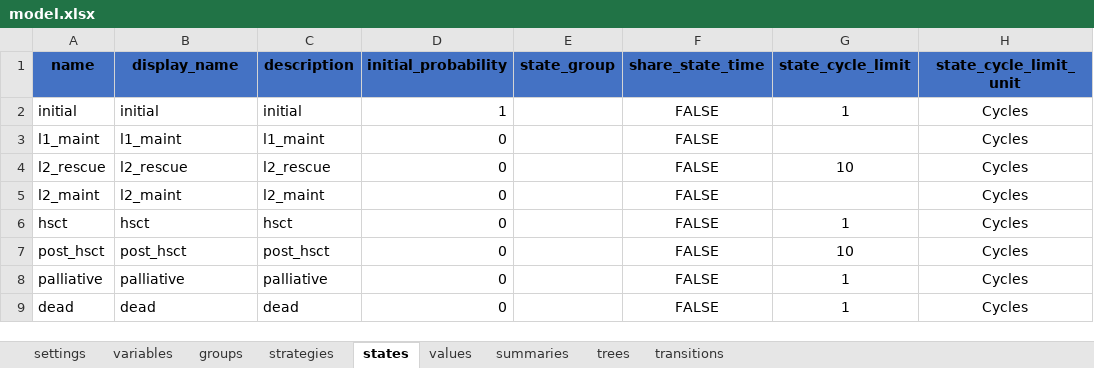
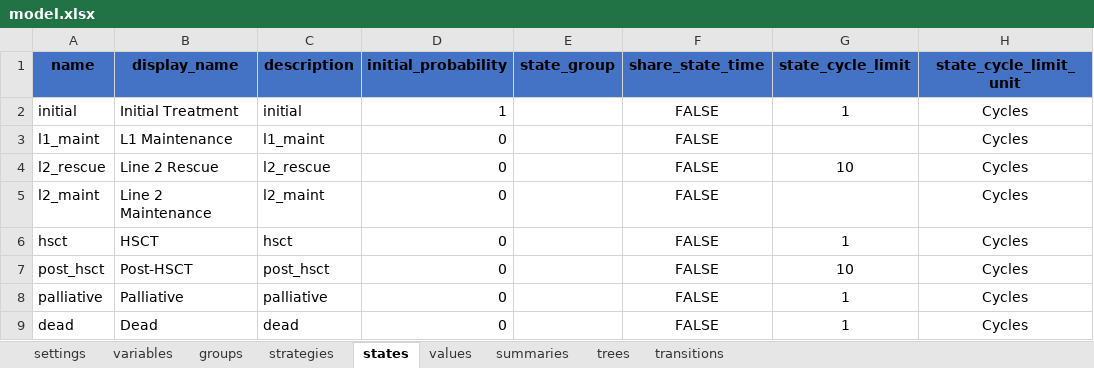
Before and after one commit to PolicyAnalysisInc/openqaly, an Excel workbook: inst/models/markov_medium/model.xlsx, sheet states, drawn as a sheet; values as stored, in another font and other column widths than the file's, no borders; table styles not drawn; the diff names each change by its address in the sheet, - before the commit and + after, or states it on an @@ line.

```diff
--- a/inst/models/markov_medium/model.xlsx (sheet states)
+++ b/inst/models/markov_medium/model.xlsx (sheet states)
-B2 (display_name): initial
+B2 (display_name): Initial Treatment
-B3 (display_name): l1_maint
+B3 (display_name): L1 Maintenance
-B4 (display_name): l2_rescue
+B4 (display_name): Line 2 Rescue
-B5 (display_name): l2_maint
+B5 (display_name): Line 2 Maintenance
-B6 (display_name): hsct
+B6 (display_name): HSCT
-B7 (display_name): post_hsct
+B7 (display_name): Post-HSCT
-B8 (display_name): palliative
+B8 (display_name): Palliative
-B9 (display_name): dead
+B9 (display_name): Dead
```
Also changed, not shown: sheet values, sheet summaries, sheet strategies, sheet groups, 53 other files.
